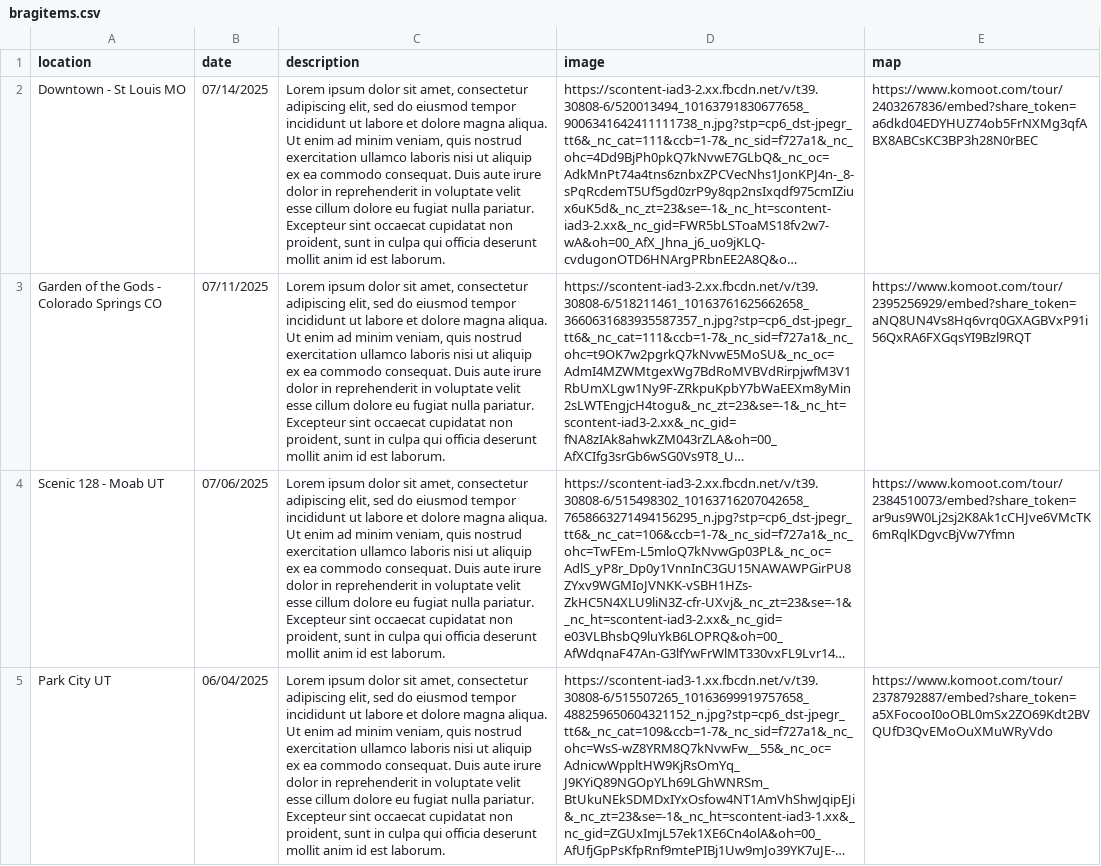
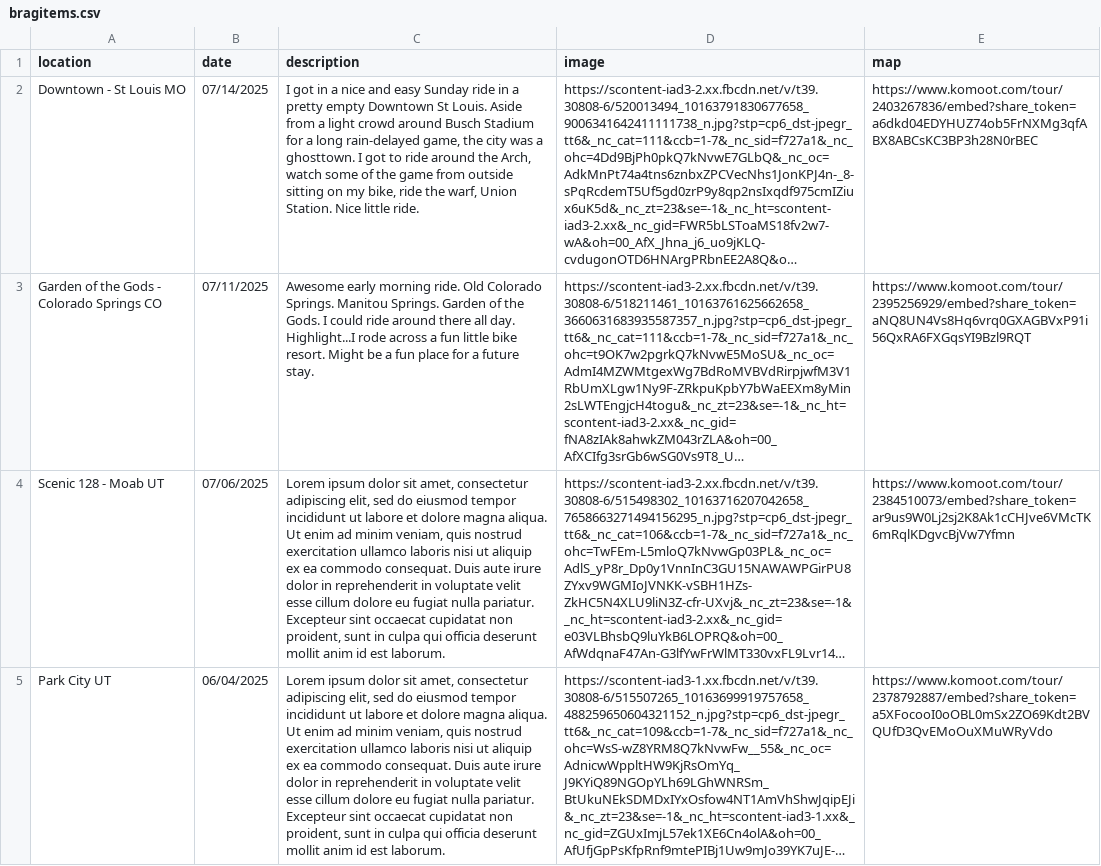
Before and after one commit to sweimer/bike-brag, a CSV file: public/bragitems.csv, drawn as a sheet; only a part is shown; long unchanged cells end in …; the diff names each change by its address in the sheet, - before the commit and + after, or states it on an @@ line.

```diff
--- a/public/bragitems.csv
+++ b/public/bragitems.csv
-C2 (description): Lorem ipsum dolor sit amet, consectetur adipiscing elit, sed do eiusmod tempor incididunt ut labore et dolore magna aliqua. Ut enim ad minim veniam, quis nostrud exercitation ullamco laboris nisi ut aliquip ex ea commodo consequat. Duis aute irure dolor in reprehenderit in voluptate velit esse cillum dolore eu fugiat nulla pariatur. Excepteur sint occaecat cupidatat non proident, sunt in culpa qui officia deserunt mollit anim id est laborum.
+C2 (description): I got in a nice and easy Sunday ride in a pretty empty Downtown St Louis. Aside from a light crowd around Busch Stadium for a long rain-delayed game, the city was a ghosttown. I got to ride around the Arch, watch some of the game from outside sitting on my bike, ride the warf, Union Station. Nice little ride.
-C3 (description): Lorem ipsum dolor sit amet, consectetur adipiscing elit, sed do eiusmod tempor incididunt ut labore et dolore magna aliqua. Ut enim ad minim veniam, quis nostrud exercitation ullamco laboris nisi ut aliquip ex ea commodo consequat. Duis aute irure dolor in reprehenderit in voluptate velit esse cillum dolore eu fugiat nulla pariatur. Excepteur sint occaecat cupidatat non proident, sunt in culpa qui officia deserunt mollit anim id est laborum.
+C3 (description): Awesome early morning ride. Old Colorado Springs. Manitou Springs. Garden of the Gods. I could ride around there all day. Highlight...I rode across a fun little bike resort. Might be a fun place for a future stay.
```
Also changed, not shown: 3 other files.
